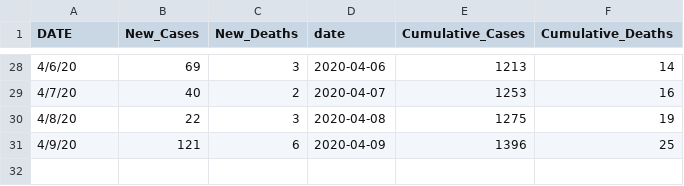
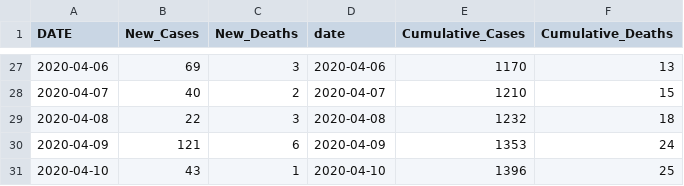
Before and after one commit to Boise-State-HCRI/Idaho_COVID-19, a CSV file: ID_COVID_CUMULATIVE_BY_DATE.csv, drawn as a sheet; only a part is shown, gaps mark what is left out; the diff covers the shown part only.

Commit message:
Update ID_COVID_CUMULATIVE_BY_DATE.csv

```diff
--- a/ID_COVID_CUMULATIVE_BY_DATE.csv
+++ b/ID_COVID_CUMULATIVE_BY_DATE.csv
@@ -28,4 +27,5 @@ DATE,New_Cases,New_Deaths,date,Cumulative_Cases,Cumulative_Deaths
-4/6/20,69,3,2020-04-06,1213,14
-4/7/20,40,2,2020-04-07,1253,16
-4/8/20,22,3,2020-04-08,1275,19
-4/9/20,121,6,2020-04-09,1396,25
+2020-04-06,69,3,2020-04-06,1170,13
+2020-04-07,40,2,2020-04-07,1210,15
+2020-04-08,22,3,2020-04-08,1232,18
+2020-04-09,121,6,2020-04-09,1353,24
+2020-04-10,43,1,2020-04-10,1396,25
```
Also changed, not shown: 1 removed row and 33 edited cells elsewhere in this file.
